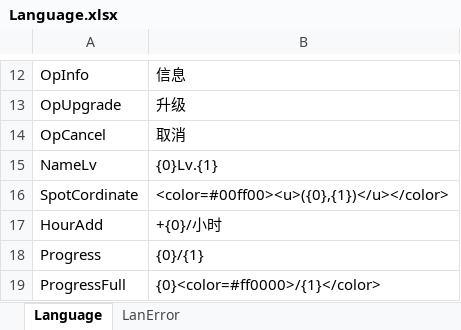
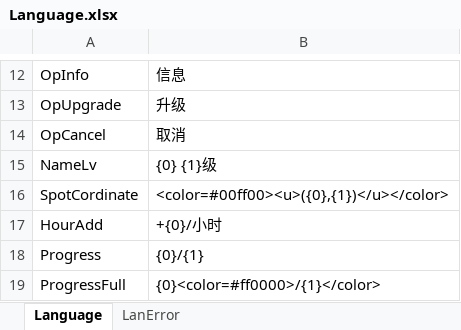
Before and after one commit to shanteng/CS, an Excel workbook: Excel/Language.xlsx, sheet Language, drawn as a sheet; only a part is shown, gaps mark what is left out; values as stored, in another font and other column widths than the file's, no borders; the diff names each change by its address in the sheet, - before the commit and + after, or states it on an @@ line.

```diff
--- a/Excel/Language.xlsx (sheet Language)
+++ b/Excel/Language.xlsx (sheet Language)
-B15: {0}Lv.{1}
+B15: {0} {1}级
```
Also changed, not shown: 20 other files.
